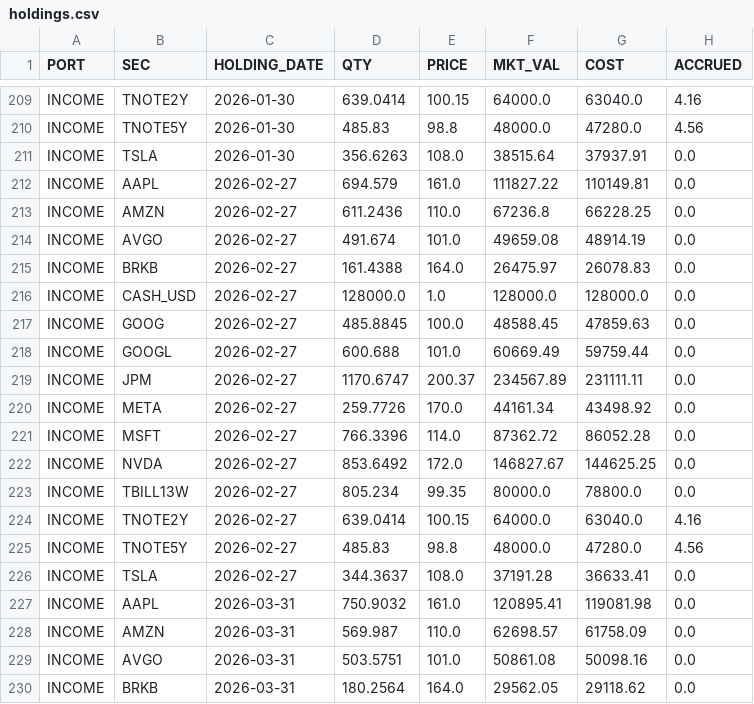
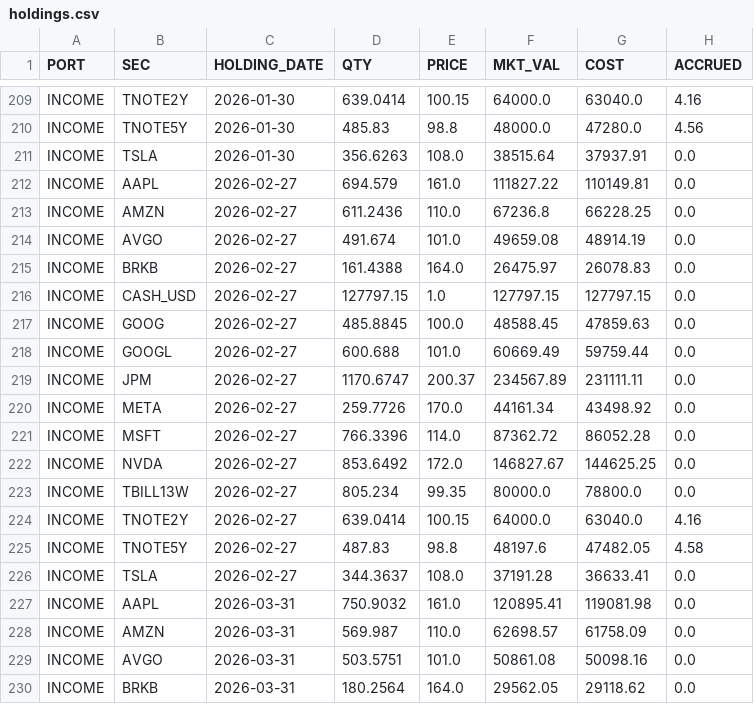
Before and after one commit to JohnDReynolds/portfolio-performance-analytics, a CSV file: ppar/demos/data/axys/axys_full_spec_b/holdings.csv, drawn as a sheet; only a part is shown, gaps mark what is left out.

```diff
--- a/ppar/demos/data/axys/axys_full_spec_b/holdings.csv
+++ b/ppar/demos/data/axys/axys_full_spec_b/holdings.csv
@@ -215,3 +215,3 @@ INCOME,AVGO,2026-02-27,491.674,101.0,49659.08,48914.19,0.0
 INCOME,BRKB,2026-02-27,161.4388,164.0,26475.97,26078.83,0.0
-INCOME,CASH_USD,2026-02-27,128000.0,1.0,128000.0,128000.0,0.0
+INCOME,CASH_USD,2026-02-27,127797.15,1.0,127797.15,127797.15,0.0
 INCOME,GOOG,2026-02-27,485.8845,100.0,48588.45,47859.63,0.0
@@ -224,3 +224,3 @@ INCOME,TBILL13W,2026-02-27,805.234,99.35,80000.0,78800.0,0.0
 INCOME,TNOTE2Y,2026-02-27,639.0414,100.15,64000.0,63040.0,4.16
-INCOME,TNOTE5Y,2026-02-27,485.83,98.8,48000.0,47280.0,4.56
+INCOME,TNOTE5Y,2026-02-27,487.83,98.8,48197.6,47482.05,4.58
 INCOME,TSLA,2026-02-27,344.3637,108.0,37191.28,36633.41,0.0
```
Also changed, not shown: ppar/demos/data/axys/axys_full_spec_b/portperf.csv, ppar/demos/data/axys/axys_full_spec_b/secperf.csv, 52 other files.
